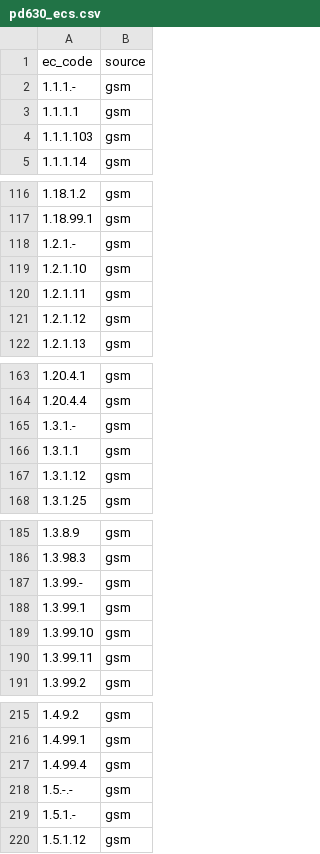
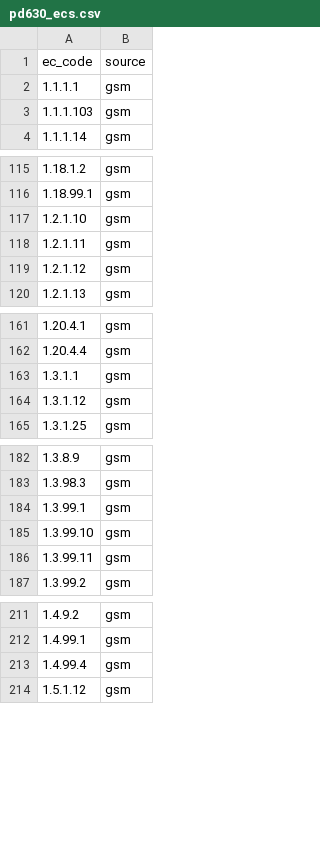
Before and after one commit to andreapolazzi/CAPE, a CSV file: cape_app/algorithms/pathways/data/pd630_ecs.csv, drawn as a sheet; only a part is shown, gaps mark what is left out; the diff covers the shown part only; the diff names each change by its address in the sheet, - before the commit and + after, or states it on an @@ line.

Commit message:
remove ec with '-' from pd630 ec list

```diff
--- a/cape_app/algorithms/pathways/data/pd630_ecs.csv
+++ b/cape_app/algorithms/pathways/data/pd630_ecs.csv
-row 2: 1.1.1.- | gsm
-row 118: 1.2.1.- | gsm
-row 165: 1.3.1.- | gsm
-row 187: 1.3.99.- | gsm
-row 218: 1.5.-.- | gsm
-row 219: 1.5.1.- | gsm
```
Also changed, not shown: 11 removed rows elsewhere in this file.
